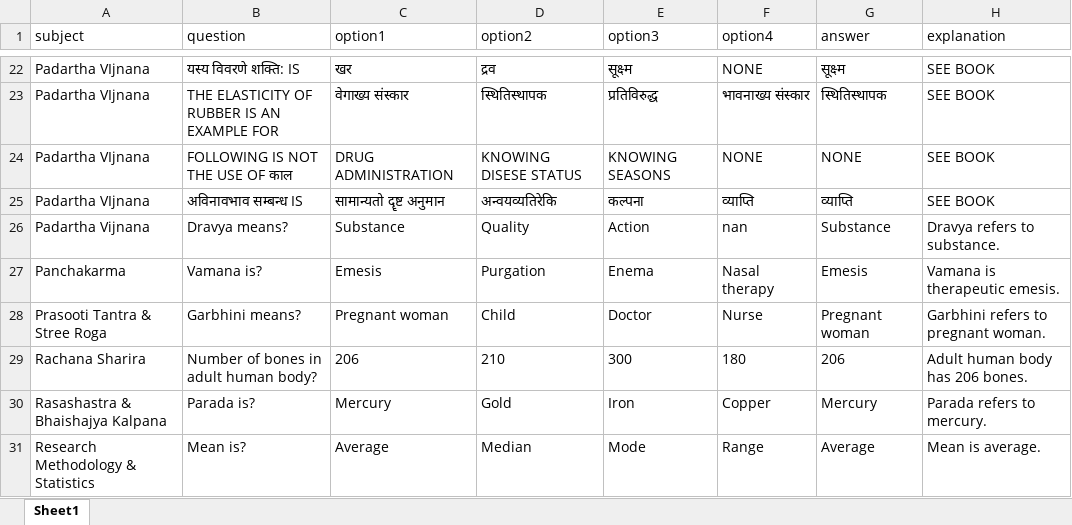
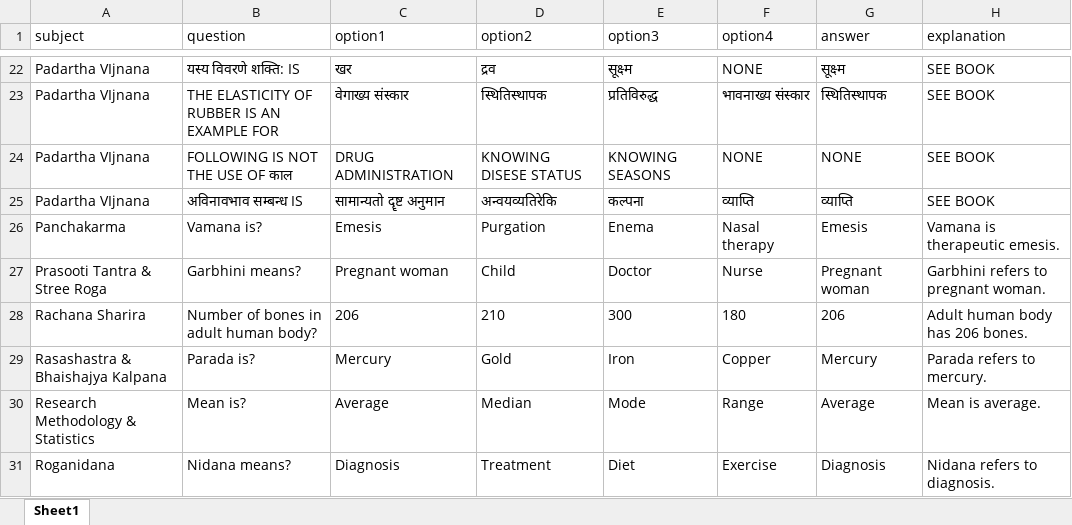
Before and after one commit to bamcsamhitasiddhanta-aiapget/aiapget-cbt-app, an Excel workbook: AIAPGET_Questions.xlsx, sheet Sheet1, drawn as a sheet; only a part is shown, gaps mark what is left out; the shorter side is filled out with more unchanged rows; values as stored, in another font and other column widths than the file's, no borders; the diff names each change by its address in the sheet, - before the commit and + after, or states it on an @@ line.

```diff
--- a/AIAPGET_Questions.xlsx (sheet Sheet1)
+++ b/AIAPGET_Questions.xlsx (sheet Sheet1)
-row 26: Padartha Vijnana | Dravya means? | Substance | Quality | Action | nan | Substance | Dravya refers to substance.
```
Also changed, not shown: 1 other file.
